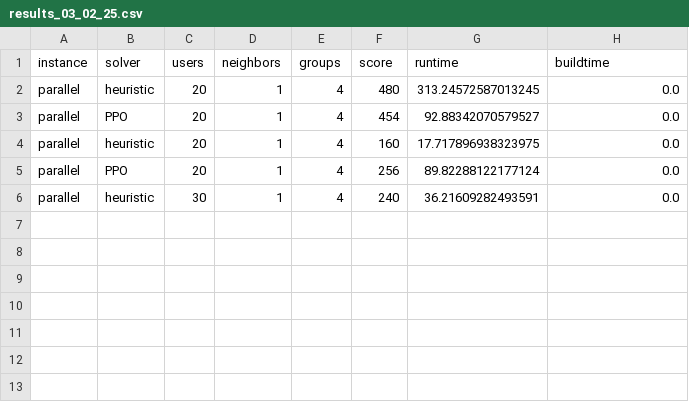
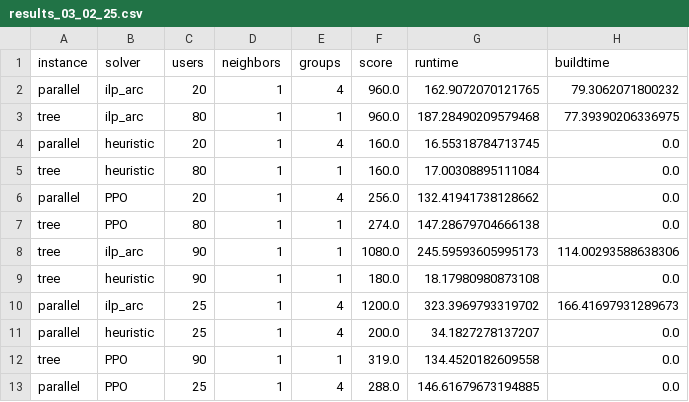
Before and after one commit to OrsoF/mec-placement-benchmarks, a CSV file: results_03_02_25.csv, drawn as a sheet.

```diff
--- a/results_03_02_25.csv
+++ b/results_03_02_25.csv
@@ -1,6 +1,13 @@
 instance,solver,users,neighbors,groups,score,runtime,buildtime
-parallel,heuristic,20,1,4,480,313.24572587013245,0.0
-parallel,PPO,20,1,4,454,92.88342070579527,0.0
-parallel,heuristic,20,1,4,160,17.717896938323975,0.0
-parallel,PPO,20,1,4,256,89.82288122177124,0.0
-parallel,heuristic,30,1,4,240,36.21609282493591,0.0
+parallel,ilp_arc,20,1,4,960.0,162.9072070121765,79.3062071800232
+tree,ilp_arc,80,1,1,960.0,187.28490209579468,77.39390206336975
+parallel,heuristic,20,1,4,160.0,16.55318784713745,0.0
+tree,heuristic,80,1,1,160.0,17.00308895111084,0.0
+parallel,PPO,20,1,4,256.0,132.41941738128662,0.0
+tree,PPO,80,1,1,274.0,147.28679704666138,0.0
+tree,ilp_arc,90,1,1,1080.0,245.59593605995173,114.00293588638306
+tree,heuristic,90,1,1,180.0,18.17980980873108,0.0
+parallel,ilp_arc,25,1,4,1200.0,323.3969793319702,166.41697931289673
+parallel,heuristic,25,1,4,200.0,34.1827278137207,0.0
+tree,PPO,90,1,1,319.0,134.4520182609558,0.0
+parallel,PPO,25,1,4,288.0,146.61679673194885,0.0
```
Also changed, not shown: 5 other files.
